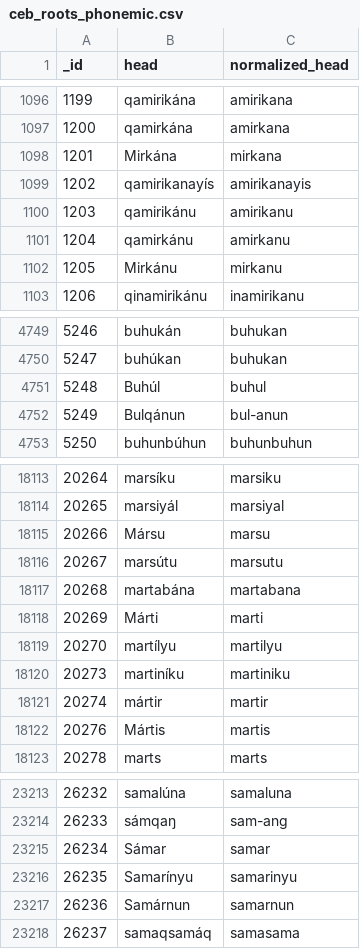
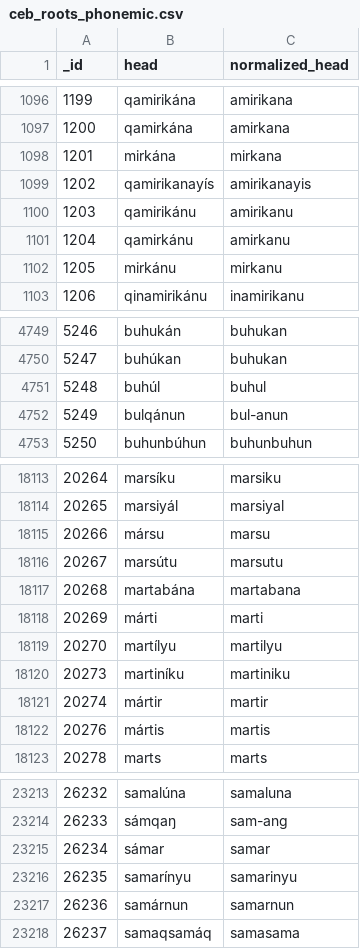
Before and after one commit to CyboBrown/Cebuano-G2P, a CSV file: data/ceb_roots_phonemic.csv, drawn as a sheet; only a part is shown, gaps mark what is left out; the diff covers the shown part only.

```diff
--- a/data/ceb_roots_phonemic.csv
+++ b/data/ceb_roots_phonemic.csv
@@ -1097,3 +1097,3 @@ _id,head,normalized_head
 1200,qamirkána,amirkana
-1201,Mirkána,mirkana
+1201,mirkána,mirkana
 1202,qamirikanayís,amirikanayis
@@ -1101,3 +1101,3 @@ _id,head,normalized_head
 1204,qamirkánu,amirkanu
-1205,Mirkánu,mirkanu
+1205,mirkánu,mirkanu
 1206,qinamirikánu,inamirikanu
@@ -4750,4 +4750,4 @@ _id,head,normalized_head
 5247,buhúkan,buhukan
-5248,Buhúl,buhul
-5249,Bulqánun,bul-anun
+5248,buhúl,buhul
+5249,bulqánun,bul-anun
 5250,buhunbúhun,buhunbuhun
@@ -18114,6 +18114,6 @@ _id,head,normalized_head
 20265,marsiyál,marsiyal
-20266,Mársu,marsu
+20266,mársu,marsu
 20267,marsútu,marsutu
 20268,martabána,martabana
-20269,Márti,marti
+20269,márti,marti
 20270,martílyu,martilyu
@@ -18121,3 +18121,3 @@ _id,head,normalized_head
 20274,mártir,martir
-20276,Mártis,martis
+20276,mártis,martis
 20278,marts,marts
@@ -23214,5 +23214,5 @@ _id,head,normalized_head
 26233,sámqaŋ,sam-ang
-26234,Sámar,samar
-26235,Samarínyu,samarinyu
-26236,Samárnun,samarnun
+26234,sámar,samar
+26235,samarínyu,samarinyu
+26236,samárnun,samarnun
 26237,samaqsamáq,samasama
```
Also changed, not shown: 100 edited cells elsewhere in this file.
